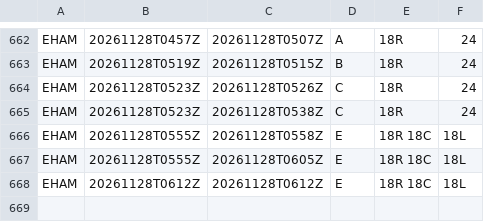
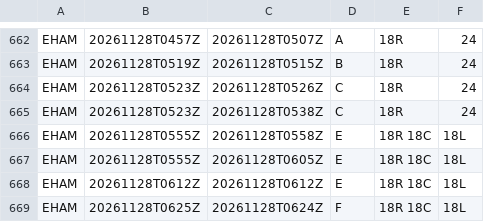
Before and after one commit to honghebincsg/pegasus-fid-gist, a CSV file: atis-history/EHAM/2026-11.csv, drawn as a sheet; only a part is shown, gaps mark what is left out; the diff names each change by its address in the sheet, - before the commit and + after, or states it on an @@ line.

```diff
--- a/atis-history/EHAM/2026-11.csv
+++ b/atis-history/EHAM/2026-11.csv
+row 669: EHAM | 20261128T0625Z | 20261128T0624Z | F | 18R 18C | 18L
```
Also changed, not shown: atis-history/ZGGG/2026-11.csv, 1 other file.
